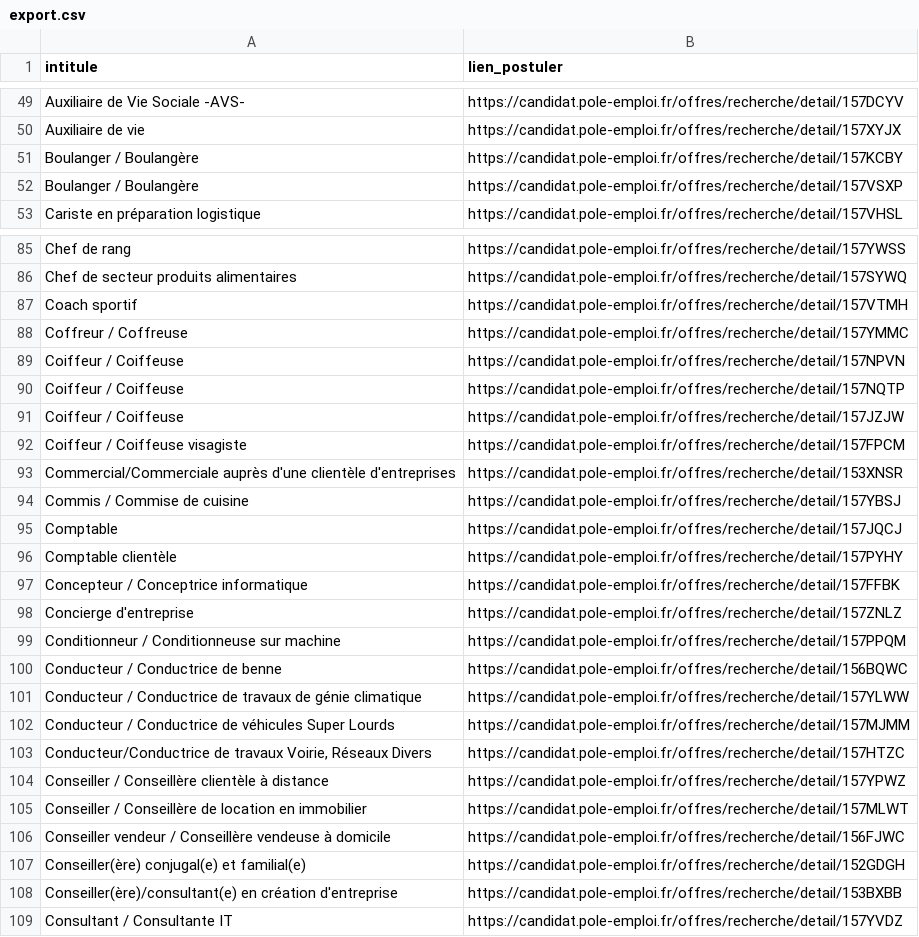
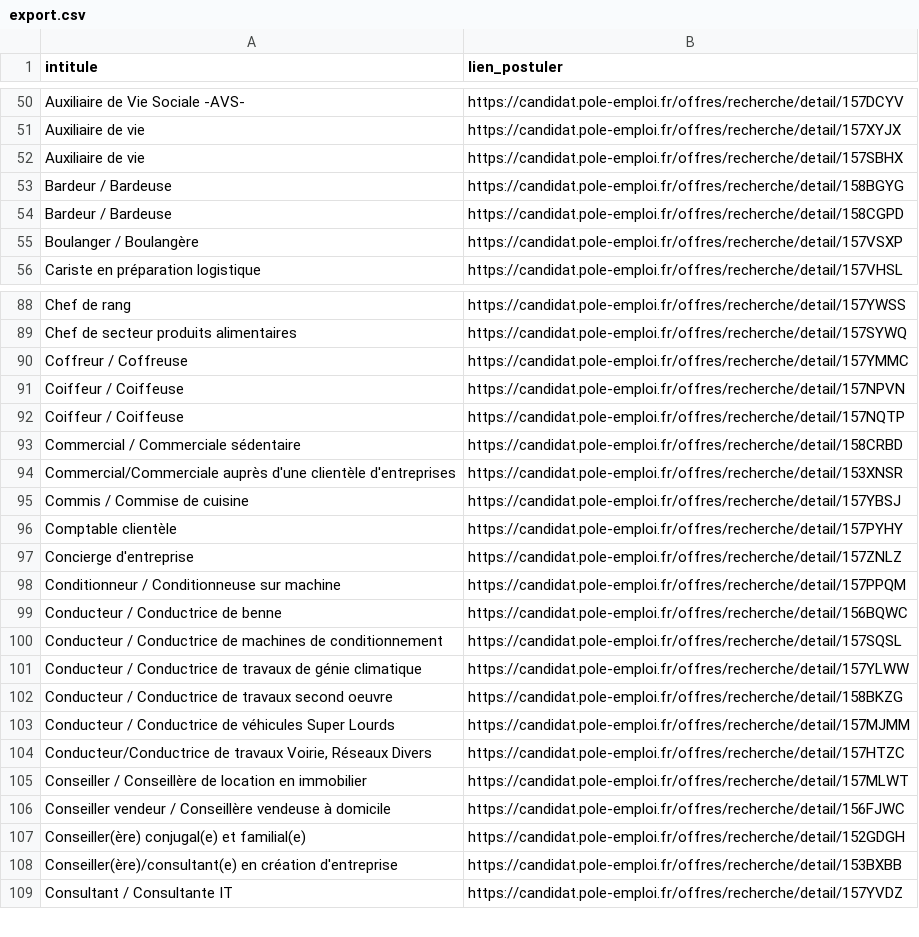
Before and after one commit to libkhadir/stats-tension-emploi-france, a CSV file: export.csv, drawn as a sheet; only a part is shown, gaps mark what is left out; removed rows and columns are numbered as before the commit, all else as after; the diff covers the shown part only; the diff names each change by its address in the sheet, - before the commit and + after, or states it on an @@ line.

```diff
--- a/export.csv
+++ b/export.csv
-row 51: Boulanger / Boulangère | https://candidat.pole-emploi.fr/offres/recherche/detail/157KCBY
+row 52: Auxiliaire de vie | https://candidat.pole-emploi.fr/offres/recherche/detail/157SBHX
+row 53: Bardeur / Bardeuse | https://candidat.pole-emploi.fr/offres/recherche/detail/158BGYG
+row 54: Bardeur / Bardeuse | https://candidat.pole-emploi.fr/offres/recherche/detail/158CGPD
-row 87: Coach sportif | https://candidat.pole-emploi.fr/offres/recherche/detail/157VTMH
-row 91: Coiffeur / Coiffeuse | https://candidat.pole-emploi.fr/offres/recherche/detail/157JZJW
-row 92: Coiffeur / Coiffeuse visagiste | https://candidat.pole-emploi.fr/offres/recherche/detail/157FPCM
+row 93: Commercial / Commerciale sédentaire | https://candidat.pole-emploi.fr/offres/recherche/detail/158CRBD
-row 95: Comptable | https://candidat.pole-emploi.fr/offres/recherche/detail/157JQCJ
-row 97: Concepteur / Conceptrice informatique | https://candidat.pole-emploi.fr/offres/recherche/detail/157FFBK
+row 100: Conducteur / Conductrice de machines de conditionnement | https://candidat.pole-emploi.fr/offres/recherche/detail/157SQSL
+row 102: Conducteur / Conductrice de travaux second oeuvre | https://candidat.pole-emploi.fr/offres/recherche/detail/158BKZG
-row 104: Conseiller / Conseillère clientèle à distance | https://candidat.pole-emploi.fr/offres/recherche/detail/157YPWZ
```
Also changed, not shown: 35 added rows, 32 removed rows and 6 edited cells elsewhere in this file.
